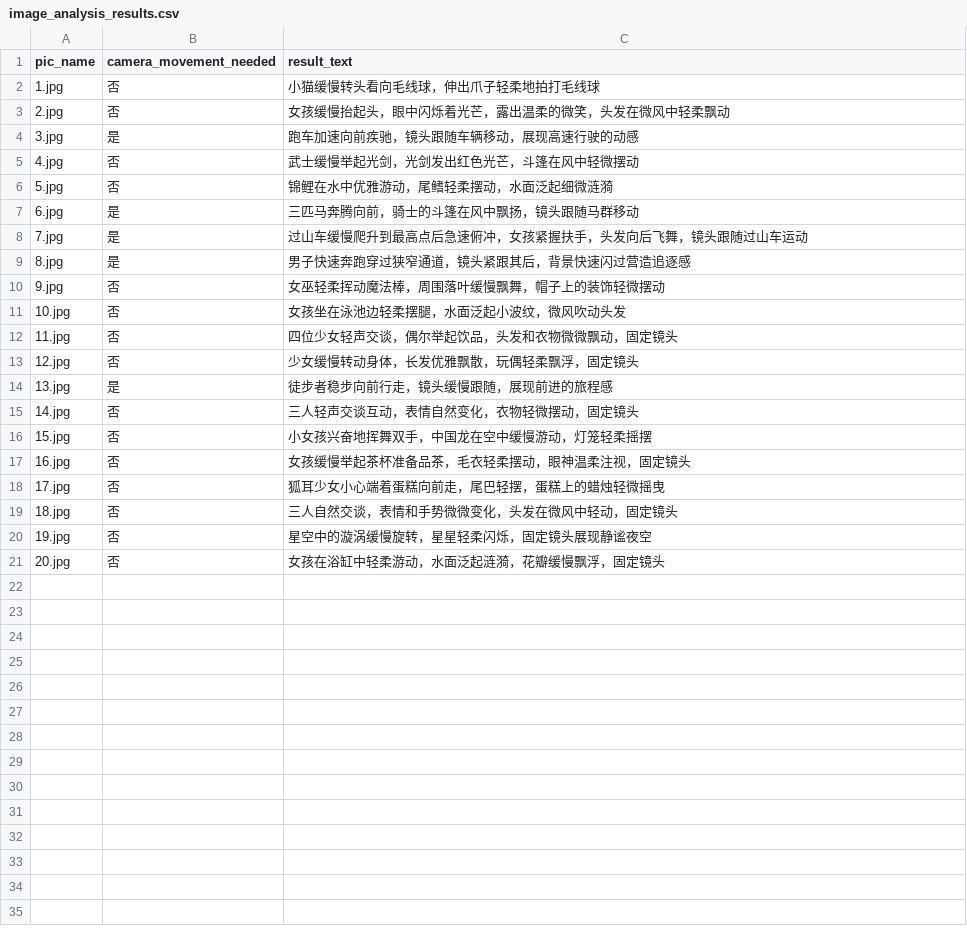
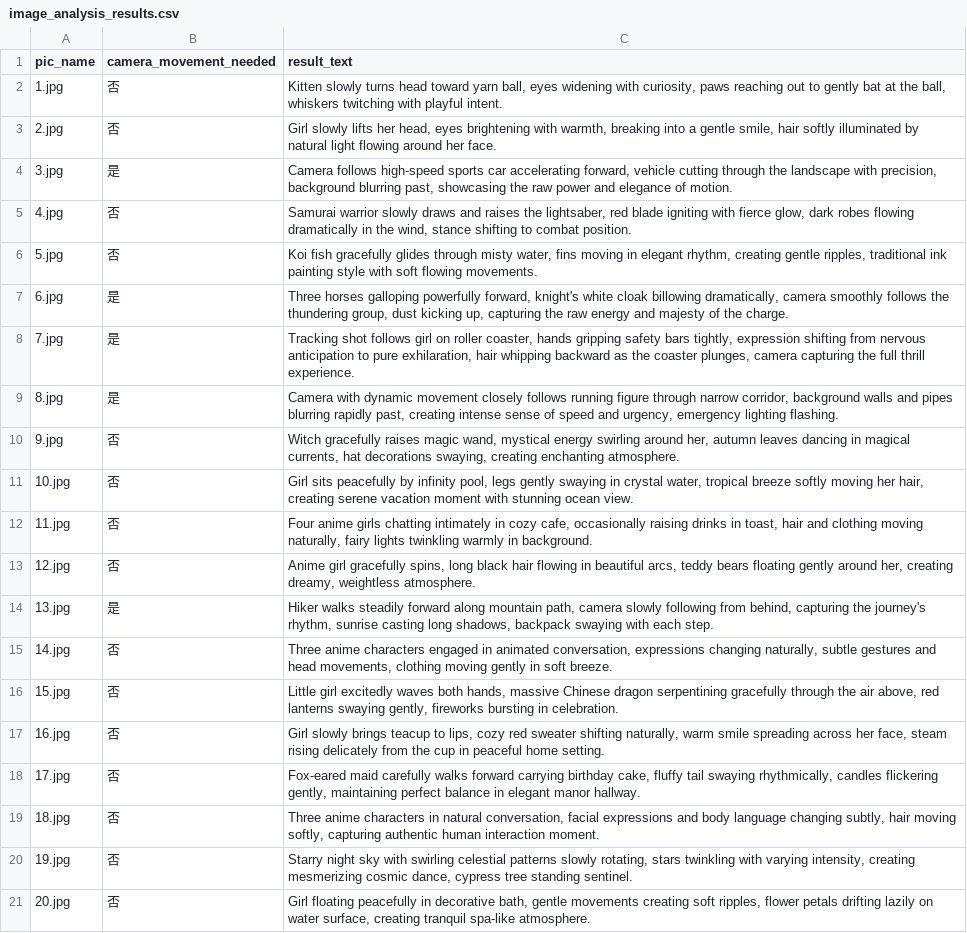
Before and after one commit to sunhaha123/prompt_promoter, a CSV file: image_analysis_results.csv, drawn as a sheet.

```diff
--- a/image_analysis_results.csv
+++ b/image_analysis_results.csv
@@ -1,21 +1,21 @@
 pic_name,camera_movement_needed,result_text
-1.jpg,否,小猫缓慢转头看向毛线球，伸出爪子轻柔地拍打毛线球
-2.jpg,否,女孩缓慢抬起头，眼中闪烁着光芒，露出温柔的微笑，头发在微风中轻柔飘动
-3.jpg,是,跑车加速向前疾驰，镜头跟随车辆移动，展现高速行驶的动感
-4.jpg,否,武士缓慢举起光剑，光剑发出红色光芒，斗篷在风中轻微摆动
-5.jpg,否,锦鲤在水中优雅游动，尾鳍轻柔摆动，水面泛起细微涟漪
-6.jpg,是,三匹马奔腾向前，骑士的斗篷在风中飘扬，镜头跟随马群移动
-7.jpg,是,过山车缓慢爬升到最高点后急速俯冲，女孩紧握扶手，头发向后飞舞，镜头跟随过山车运动
-8.jpg,是,男子快速奔跑穿过狭窄通道，镜头紧跟其后，背景快速闪过营造追逐感
-9.jpg,否,女巫轻柔挥动魔法棒，周围落叶缓慢飘舞，帽子上的装饰轻微摆动
-10.jpg,否,女孩坐在泳池边轻柔摆腿，水面泛起小波纹，微风吹动头发
-11.jpg,否,四位少女轻声交谈，偶尔举起饮品，头发和衣物微微飘动，固定镜头
-12.jpg,否,少女缓慢转动身体，长发优雅飘散，玩偶轻柔飘浮，固定镜头
-13.jpg,是,徒步者稳步向前行走，镜头缓慢跟随，展现前进的旅程感
-14.jpg,否,三人轻声交谈互动，表情自然变化，衣物轻微摆动，固定镜头
-15.jpg,否,小女孩兴奋地挥舞双手，中国龙在空中缓慢游动，灯笼轻柔摇摆
-16.jpg,否,女孩缓慢举起茶杯准备品茶，毛衣轻柔摆动，眼神温柔注视，固定镜头
-17.jpg,否,狐耳少女小心端着蛋糕向前走，尾巴轻摆，蛋糕上的蜡烛轻微摇曳
-18.jpg,否,三人自然交谈，表情和手势微微变化，头发在微风中轻动，固定镜头
-19.jpg,否,星空中的漩涡缓慢旋转，星星轻柔闪烁，固定镜头展现静谧夜空
-20.jpg,否,女孩在浴缸中轻柔游动，水面泛起涟漪，花瓣缓慢飘浮，固定镜头
+1.jpg,否,"Kitten slowly turns head toward yarn ball, eyes widening with curiosity, paws reaching out to gently bat at the ball, whiskers twitching with playful intent."
+2.jpg,否,"Girl slowly lifts her head, eyes brightening with warmth, breaking into a gentle smile, hair softly illuminated by natural light flowing around her face."
+3.jpg,是,"Camera follows high-speed sports car accelerating forward, vehicle cutting through the landscape with precision, background blurring past, showcasing the raw power and elegance of motion."
+4.jpg,否,"Samurai warrior slowly draws and raises the lightsaber, red blade igniting with fierce glow, dark robes flowing dramatically in the wind, stance shifting to combat position."
+5.jpg,否,"Koi fish gracefully glides through misty water, fins moving in elegant rhythm, creating gentle ripples, traditional ink painting style with soft flowing movements."
+6.jpg,是,"Three horses galloping powerfully forward, knight's white cloak billowing dramatically, camera smoothly follows the thundering group, dust kicking up, capturing the raw energy and majesty of the charge."
+7.jpg,是,"Tracking shot follows girl on roller coaster, hands gripping safety bars tightly, expression shifting from nervous anticipation to pure exhilaration, hair whipping backward as the coaster plunges, camera capturing the full thrill experience."
+8.jpg,是,"Camera with dynamic movement closely follows running figure through narrow corridor, background walls and pipes blurring rapidly past, creating intense sense of speed and urgency, emergency lighting flashing."
+9.jpg,否,"Witch gracefully raises magic wand, mystical energy swirling around her, autumn leaves dancing in magical currents, hat decorations swaying, creating enchanting atmosphere."
+10.jpg,否,"Girl sits peacefully by infinity pool, legs gently swaying in crystal water, tropical breeze softly moving her hair, creating serene vacation moment with stunning ocean view."
+11.jpg,否,"Four anime girls chatting intimately in cozy cafe, occasionally raising drinks in toast, hair and clothing moving naturally, fairy lights twinkling warmly in background."
+12.jpg,否,"Anime girl gracefully spins, long black hair flowing in beautiful arcs, teddy bears floating gently around her, creating dreamy, weightless atmosphere."
+13.jpg,是,"Hiker walks steadily forward along mountain path, camera slowly following from behind, capturing the journey's rhythm, sunrise casting long shadows, backpack swaying with each step."
+14.jpg,否,"Three anime characters engaged in animated conversation, expressions changing naturally, subtle gestures and head movements, clothing moving gently in soft breeze."
+15.jpg,否,"Little girl excitedly waves both hands, massive Chinese dragon serpentining gracefully through the air above, red lanterns swaying gently, fireworks bursting in celebration."
+16.jpg,否,"Girl slowly brings teacup to lips, cozy red sweater shifting naturally, warm smile spreading across her face, steam rising delicately from the cup in peaceful home setting."
+17.jpg,否,"Fox-eared maid carefully walks forward carrying birthday cake, fluffy tail swaying rhythmically, candles flickering gently, maintaining perfect balance in elegant manor hallway."
+18.jpg,否,"Three anime characters in natural conversation, facial expressions and body language changing subtly, hair moving softly, capturing authentic human interaction moment."
+19.jpg,否,"Starry night sky with swirling celestial patterns slowly rotating, stars twinkling with varying intensity, creating mesmerizing cosmic dance, cypress tree standing sentinel."
+20.jpg,否,"Girl floating peacefully in decorative bath, gentle movements creating soft ripples, flower petals drifting lazily on water surface, creating tranquil spa-like atmosphere."
```
Also changed, not shown: 2 other files.
